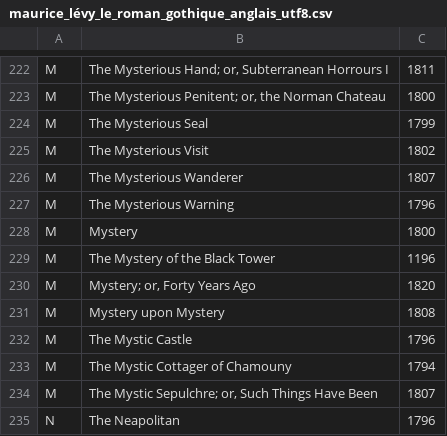
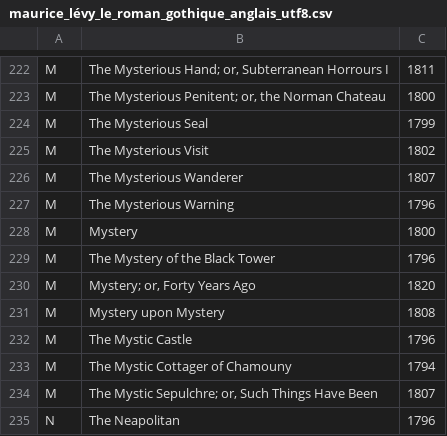
Before and after one commit to ariddell/datasets, a CSV file: gothic_novels/maurice_lévy_le_roman_gothique_anglais_utf8.csv, drawn as a sheet; only a part is shown, gaps mark what is left out.

Commit message:
Typo in year for Myster of the Black Tower

```diff
--- a/gothic_novels/maurice_lévy_le_roman_gothique_anglais_utf8.csv
+++ b/gothic_novels/maurice_lévy_le_roman_gothique_anglais_utf8.csv
@@ -228,3 +228,3 @@ M|The Mysterious Warning|1796
 M|Mystery|1800
-M|The Mystery of the Black Tower|1196
+M|The Mystery of the Black Tower|1796
 M|Mystery; or, Forty Years Ago|1820
```
Also changed, not shown: 1 other file.
